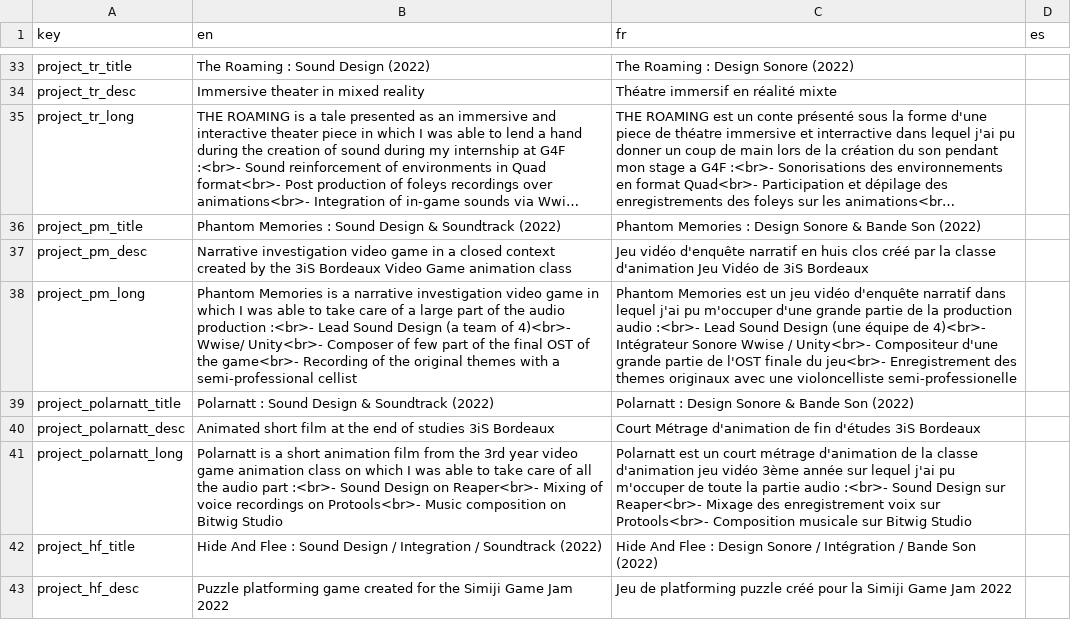
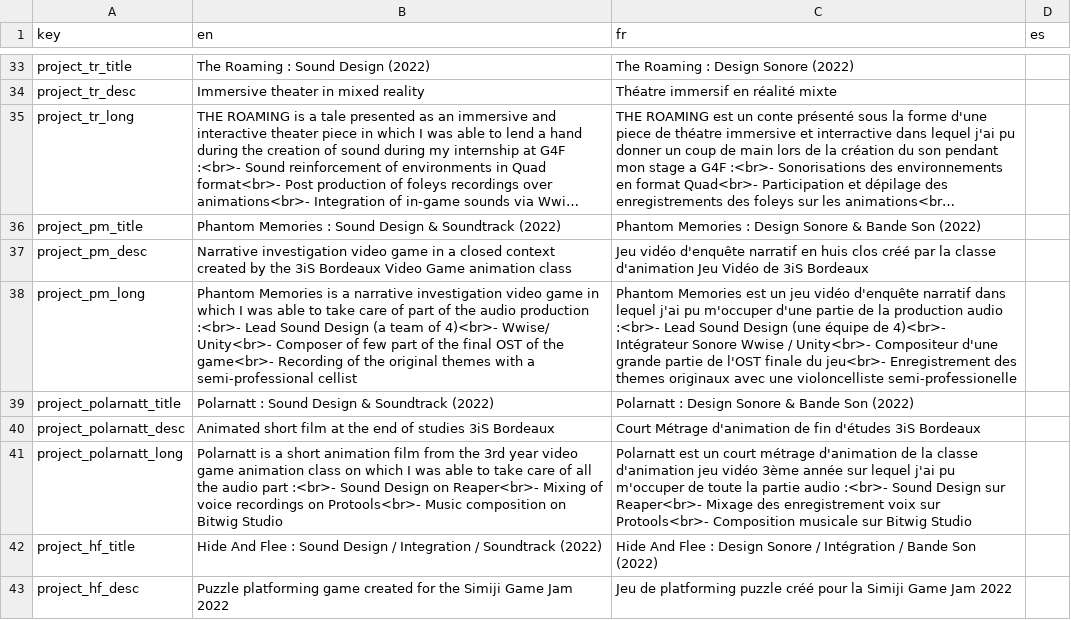
Before and after one commit to DavidTourdotFuentes/davidtourdotfuentes.github.io, a CSV file: translations.csv, drawn as a sheet; only a part is shown, gaps mark what is left out; long unchanged cells end in …; the diff names each change by its address in the sheet, - before the commit and + after, or states it on an @@ line.

```diff
--- a/translations.csv
+++ b/translations.csv
-B38 (en): …care of a large part of…
+B38 (en): …care of part of…
-C38 (fr): …m'occuper d'une grande partie de…
+C38 (fr): …m'occuper d'une partie de…
```
Also changed, not shown: 3 other files.
